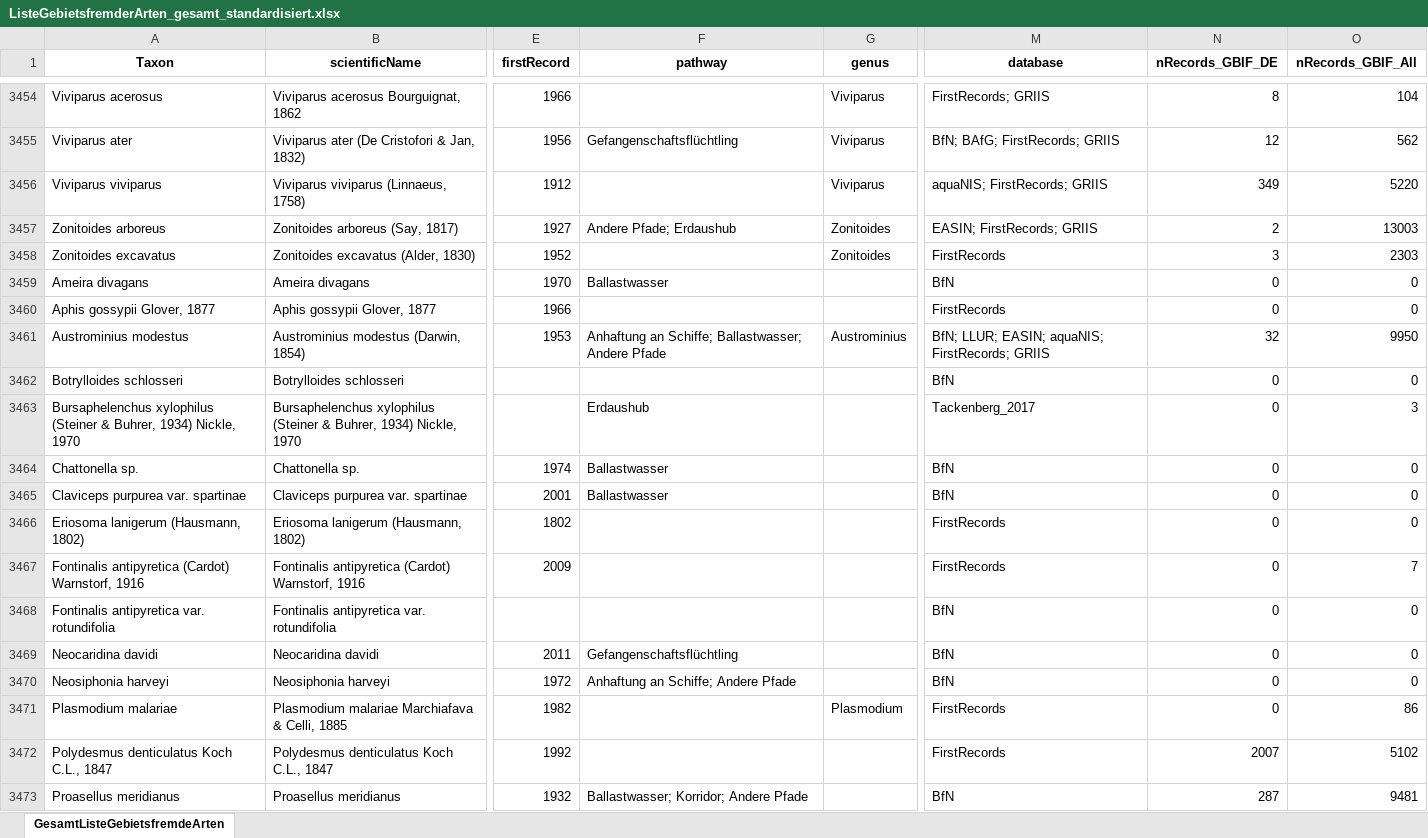
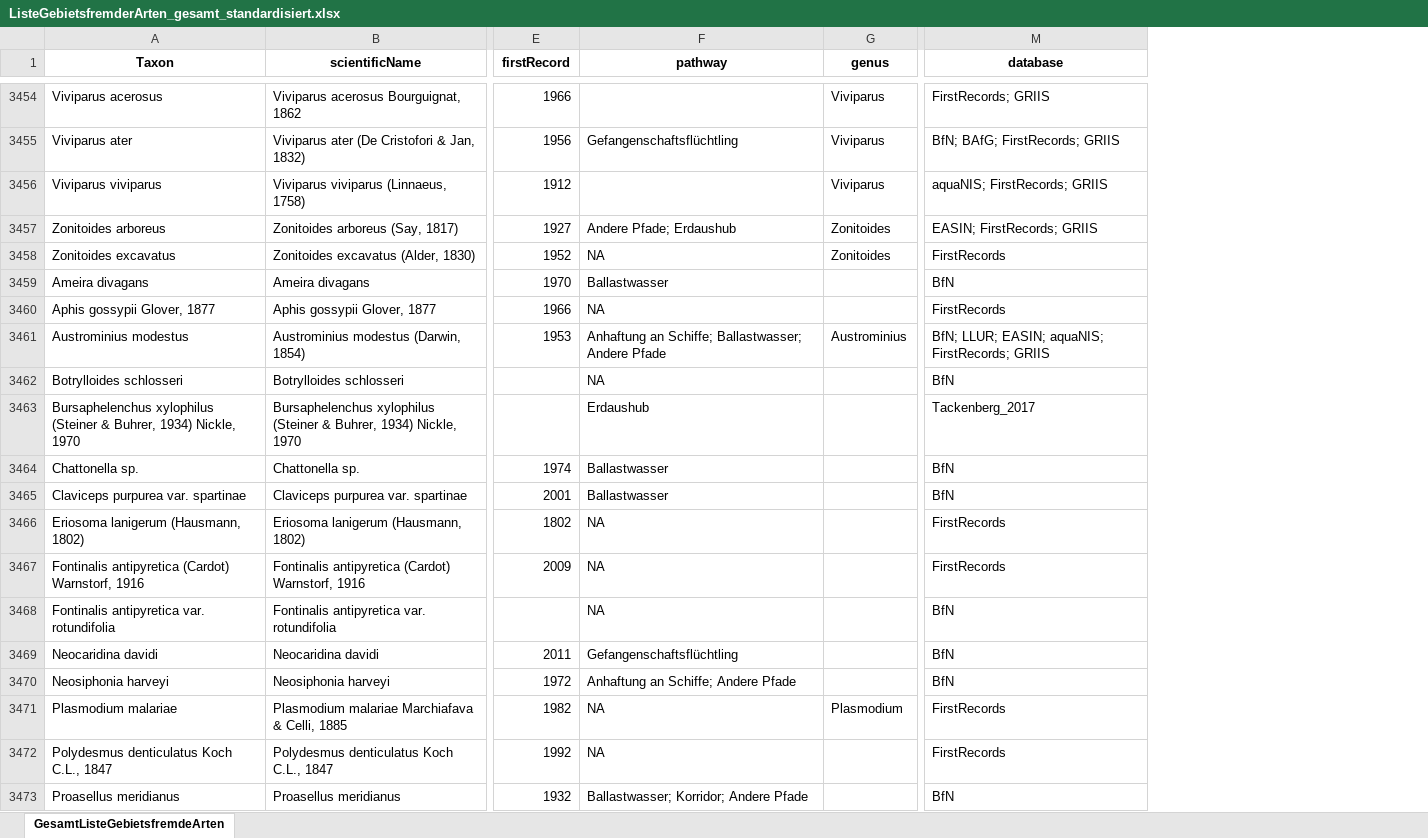
Before and after one commit to hseebens/CASPIANII, an Excel workbook: WP1/Data/ListeGebietsfremderArten_gesamt_standardisiert.xlsx, sheet GesamtListeGebietsfremdeArten, drawn as a sheet; only a part is shown, gaps mark what is left out; values as stored, in another font and other column widths than the file's, no borders; removed rows and columns are numbered as before the commit, all else as after; the diff covers the shown part only; the diff names each change by its address in the sheet, - before the commit and + after, or states it on an @@ line.

```diff
--- a/WP1/Data/ListeGebietsfremderArten_gesamt_standardisiert.xlsx (sheet GesamtListeGebietsfremdeArten)
+++ b/WP1/Data/ListeGebietsfremderArten_gesamt_standardisiert.xlsx (sheet GesamtListeGebietsfremdeArten)
-column N (nRecords_GBIF_DE), rows 3454-3473: 8 | 12 | 349 | 2 | 3 | 0 | 0 | 32 | 0 | 0 | 0 | 0 | 0 | 0 | 0 | 0 | 0 | 0 | 2007 | 287
-column O (nRecords_GBIF_All), rows 3454-3473: 104 | 562 | 5220 | 13003 | 2303 | 0 | 0 | 9950 | 0 | 3 | 0 | 0 | 0 | 7 | 0 | 0 | 0 | 86 | 5102 | 9481
-F3458 (pathway): (empty)
+F3458 (pathway): NA
-F3460 (pathway): (empty)
+F3460 (pathway): NA
-F3462 (pathway): (empty)
+F3462 (pathway): NA
-F3466:F3468 (pathway): (empty)
+F3466:F3468 (pathway): NA
-F3471:F3472 (pathway): (empty)
+F3471:F3472 (pathway): NA
```
Also changed, not shown: 6 added rows, 6 removed rows, 31 moved rows and 1199 edited cells elsewhere in this sheet, 1 other file.
